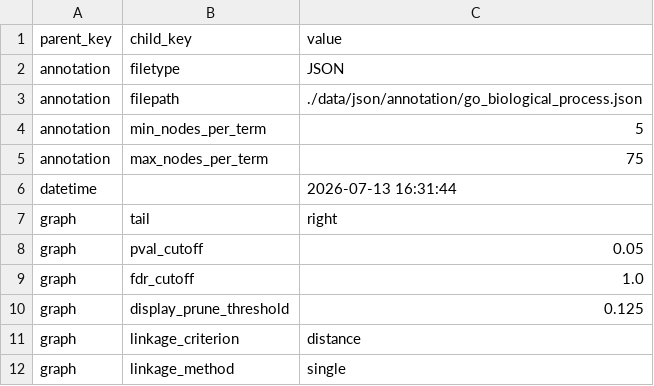
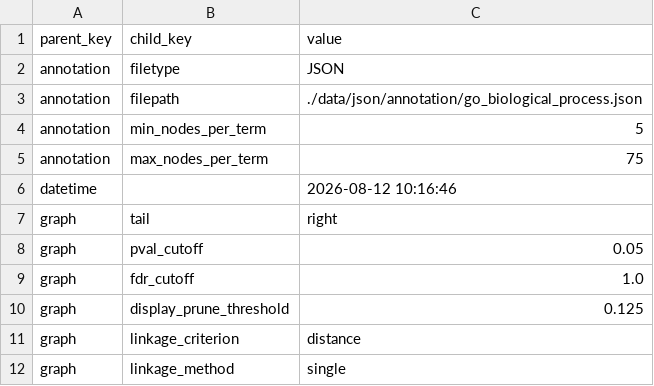
Before and after one commit to riskportal/risk-docs, a CSV file: notebooks/data/csv/params/michaelis_2023.csv, drawn as a sheet; only a part is shown; the diff covers the shown part only.

```diff
--- a/notebooks/data/csv/params/michaelis_2023.csv
+++ b/notebooks/data/csv/params/michaelis_2023.csv
@@ -5,3 +5,3 @@ annotation,min_nodes_per_term,5
 annotation,max_nodes_per_term,75
-datetime,,2026-07-13 16:31:44
+datetime,,2026-08-12 10:16:46
 graph,tail,right
```
Also changed, not shown: 3 edited cells elsewhere in this file, notebooks/data/csv/summary/michaelis_2023.csv, 7 other files.
